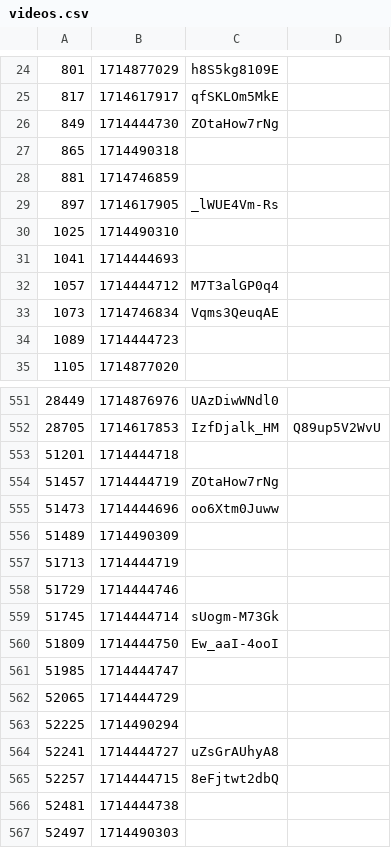
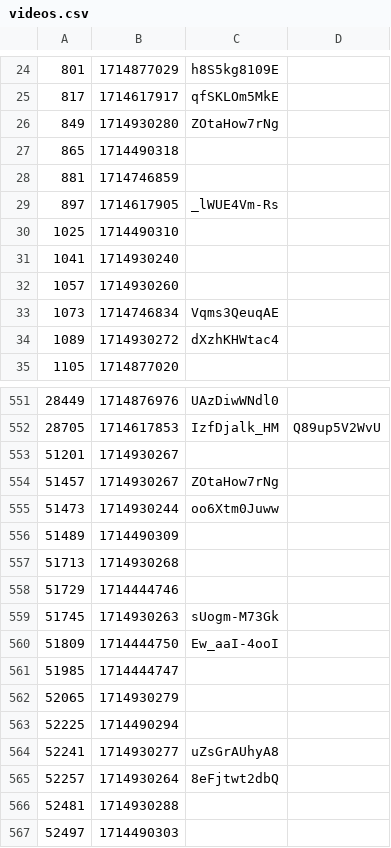
Before and after one commit to volodymyrspace/assets, a CSV file: definitions/videos.csv, drawn as a sheet; only a part is shown, gaps mark what is left out; the diff covers the shown part only.

Commit message:
videos - Sun May 05 2024

```diff
--- a/definitions/videos.csv
+++ b/definitions/videos.csv
@@ -25,3 +25,3 @@
 817,1714617917,qfSKLOm5MkE
-849,1714444730,ZOtaHow7rNg
+849,1714930280,ZOtaHow7rNg
 865,1714490318,
@@ -30,6 +30,6 @@
 1025,1714490310,
-1041,1714444693,
-1057,1714444712,M7T3alGP0q4
+1041,1714930240,
+1057,1714930260,
 1073,1714746834,Vqms3QeuqAE
-1089,1714444723,
+1089,1714930272,dXzhKHWtac4
 1105,1714877020,
@@ -552,16 +552,16 @@
 28705,1714617853,IzfDjalk_HM,Q89up5V2WvU
-51201,1714444718,
-51457,1714444719,ZOtaHow7rNg
-51473,1714444696,oo6Xtm0Juww
+51201,1714930267,
+51457,1714930267,ZOtaHow7rNg
+51473,1714930244,oo6Xtm0Juww
 51489,1714490309,
-51713,1714444719,
+51713,1714930268,
 51729,1714444746,
-51745,1714444714,sUogm-M73Gk
+51745,1714930263,sUogm-M73Gk
 51809,1714444750,Ew_aaI-4ooI
 51985,1714444747,
-52065,1714444729,
+52065,1714930279,
 52225,1714490294,
-52241,1714444727,uZsGrAUhyA8
-52257,1714444715,8eFjtwt2dbQ
-52481,1714444738,
+52241,1714930277,uZsGrAUhyA8
+52257,1714930264,8eFjtwt2dbQ
+52481,1714930288,
 52497,1714490303,
```
Also changed, not shown: 91 edited cells elsewhere in this file.
